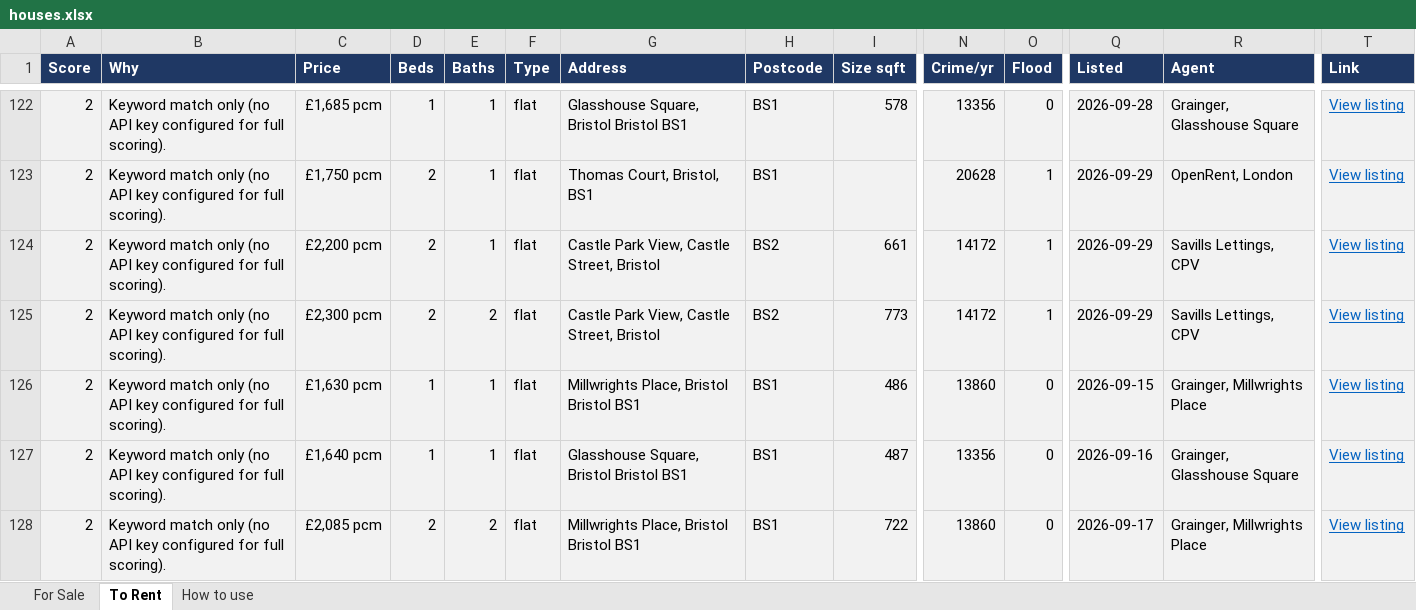
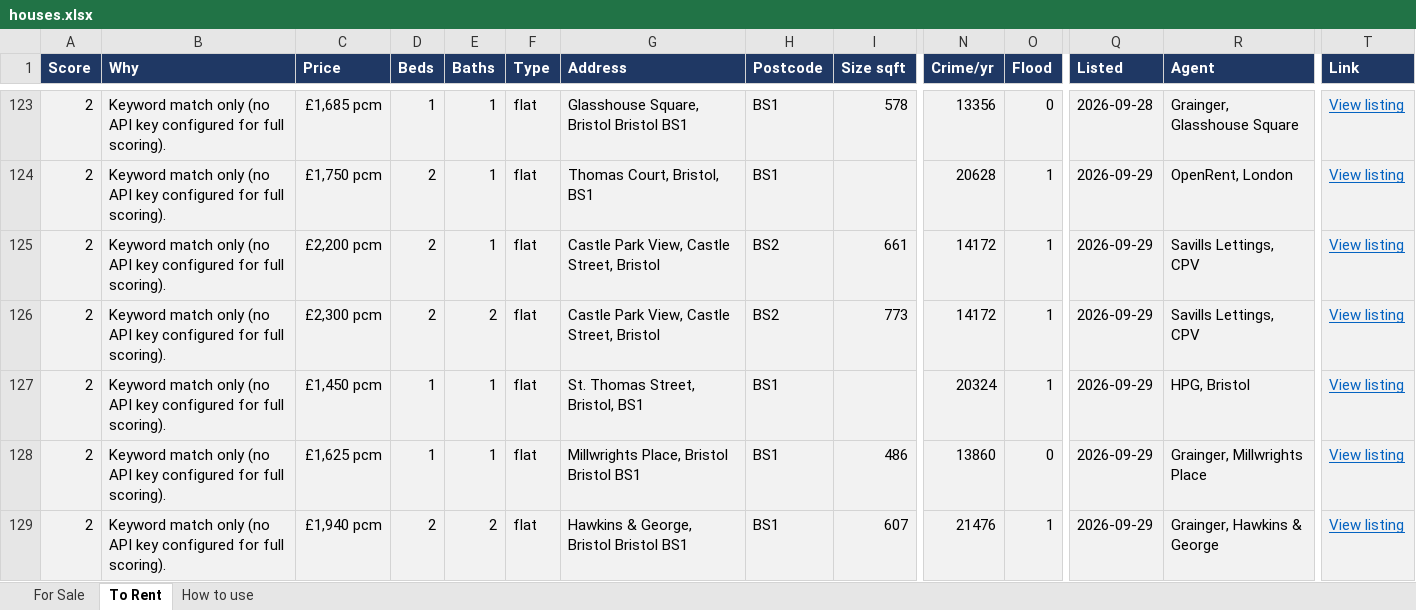
Before and after one commit to dcracknell/house_finder, an Excel workbook: data/houses.xlsx, sheet To Rent, drawn as a sheet; only a part is shown, gaps mark what is left out; the shorter side is filled out with more unchanged rows; values as stored, in another font and other column widths than the file's, no borders; rows hold the shown columns only; the diff covers the shown part only; the diff names each change by its address in the sheet, - before the commit and + after, or states it on an @@ line.

```diff
--- a/data/houses.xlsx (sheet To Rent)
+++ b/data/houses.xlsx (sheet To Rent)
+row 127: 2 | Keyword match only (no API key configured for full scoring). | £1,450 pcm | 1 | 1 | flat | St. Thomas Street, Bristol, BS1 | BS1 |  | 20324 | 1 | 2026-09-29 | HPG, Bristol | View listing
+row 128: 2 | Keyword match only (no API key configured for full scoring). | £1,625 pcm | 1 | 1 | flat | Millwrights Place, Bristol Bristol BS1 | BS1 | 486 | 13860 | 0 | 2026-09-29 | Grainger, Millwrights Place | View listing
+row 129: 2 | Keyword match only (no API key configured for full scoring). | £1,940 pcm | 2 | 2 | flat | Hawkins & George, Bristol Bristol BS1 | BS1 | 607 | 21476 | 1 | 2026-09-29 | Grainger, Hawkins & George | View listing
```
Also changed, not shown: 4 added rows and 5 edited cells elsewhere in this sheet, hidden cells, 3 other files.
